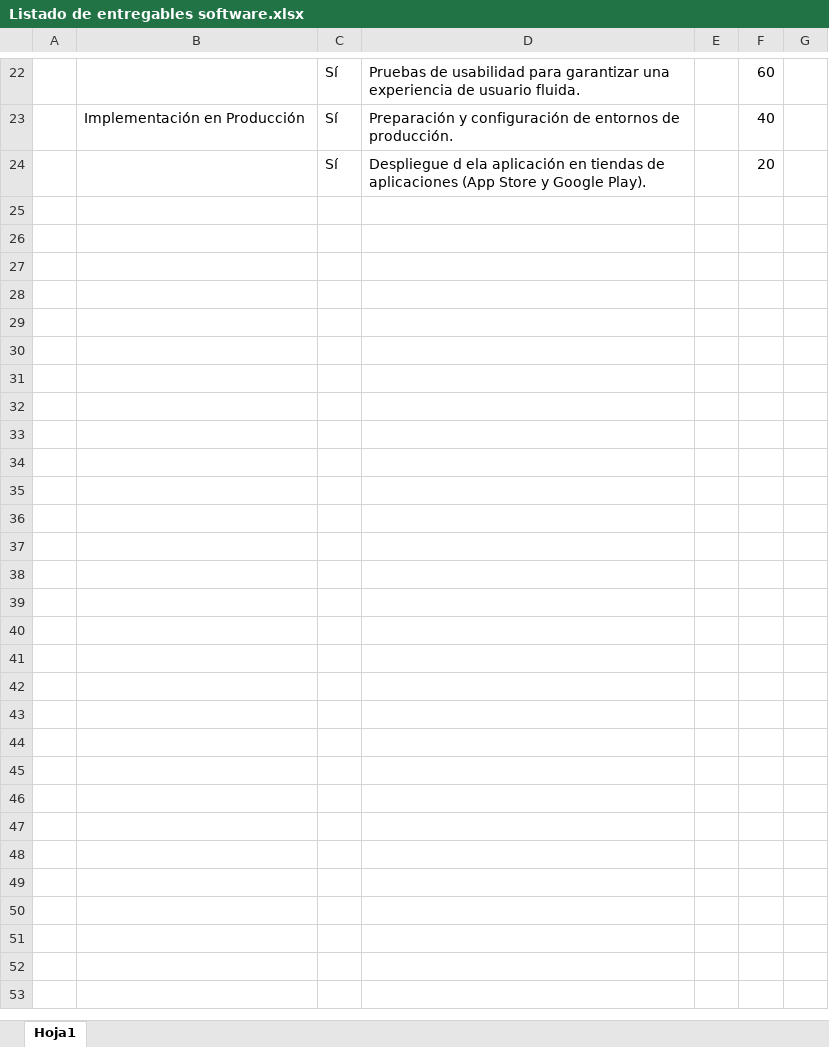
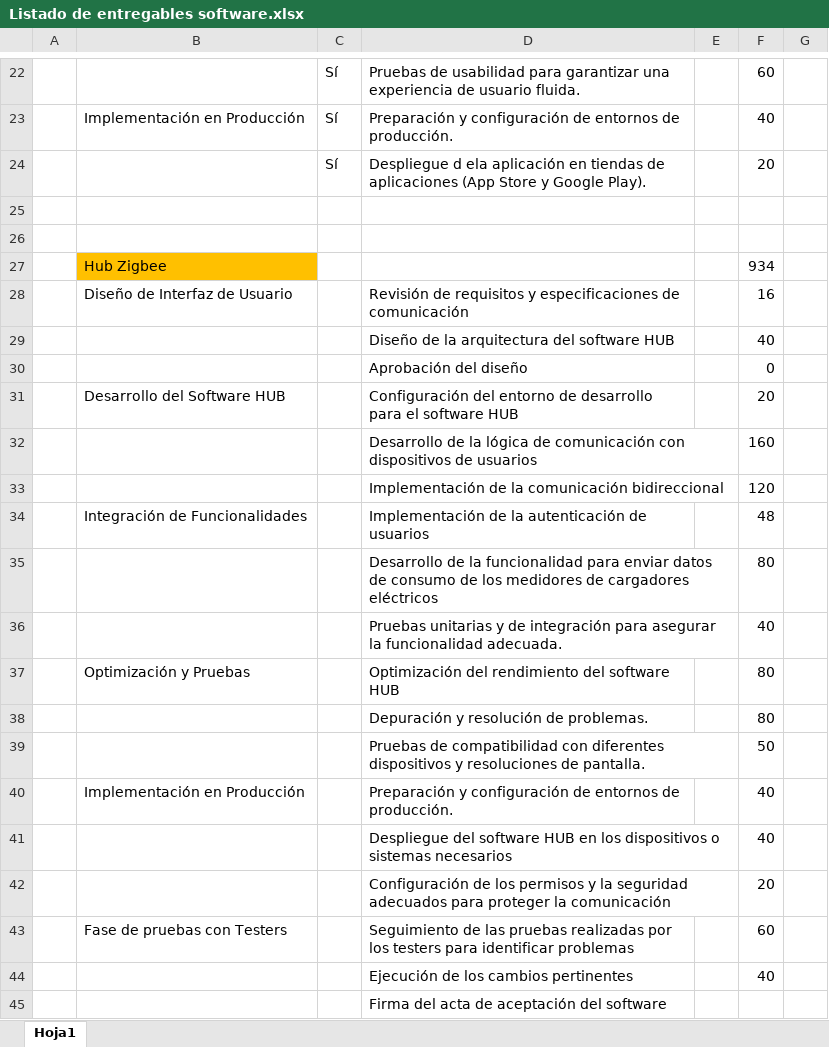
Before and after one commit to miermontoto/Proyectos, an Excel workbook: PL/teams/[2] Segunda entrega/[5] Quinta fase/Listado de entregables software.xlsx, sheet Hoja1, drawn as a sheet; only a part is shown, gaps mark what is left out; values as stored, in another font and other column widths than the file's, no borders; the diff names each change by its address in the sheet, - before the commit and + after, or states it on an @@ line.

Commit message:
sync with teams

```diff
--- a/PL/teams/[2] Segunda entrega/[5] Quinta fase/Listado de entregables software.xlsx (sheet Hoja1)
+++ b/PL/teams/[2] Segunda entrega/[5] Quinta fase/Listado de entregables software.xlsx (sheet Hoja1)
+row 25: (empty)
+row 26: (empty)
+row 27:  | Hub Zigbee |  |  |  | 934
+row 28:  | Diseño de Interfaz de Usuario |  | Revisión de requisitos y especificaciones de comunicación |  | 16
+row 29:  |  |  | Diseño de la arquitectura del software HUB |  | 40
+row 30:  |  |  | Aprobación del diseño |  | 0
+row 31:  | Desarrollo del Software HUB |  | Configuración del entorno de desarrollo para el software HUB |  | 20
+row 32:  |  |  | Desarrollo de la lógica de comunicación con dispositivos de usuarios |  | 160
+row 33:  |  |  | Implementación de la comunicación bidireccional |  | 120
+row 34:  | Integración de Funcionalidades |  | Implementación de la autenticación de usuarios |  | 48
+row 35:  |  |  | Desarrollo de la funcionalidad para enviar datos de consumo de los medidores de cargadores eléctricos |  | 80
+row 36:  |  |  | Pruebas unitarias y de integración para asegurar la funcionalidad adecuada. |  | 40
+row 37:  | Optimización y Pruebas |  | Optimización del rendimiento del software HUB |  | 80
+row 38:  |  |  | Depuración y resolución de problemas. |  | 80
+row 39:  |  |  | Pruebas de compatibilidad con diferentes dispositivos y resoluciones de pantalla. |  | 50
+row 40:  | Implementación en Producción |  | Preparación y configuración de entornos de producción. |  | 40
+row 41:  |  |  | Despliegue del software HUB en los dispositivos o sistemas necesarios |  | 40
+row 42:  |  |  | Configuración de los permisos y la seguridad adecuados para proteger la comunicación |  | 20
+row 43:  | Fase de pruebas con Testers |  | Seguimiento de las pruebas realizadas por los testers para identificar problemas |  | 60
+row 44:  |  |  | Ejecución de los cambios pertinentes |  | 40
+row 45:  |  |  | Firma del acta de aceptación del software
```
Also changed, not shown: 59 other files.
